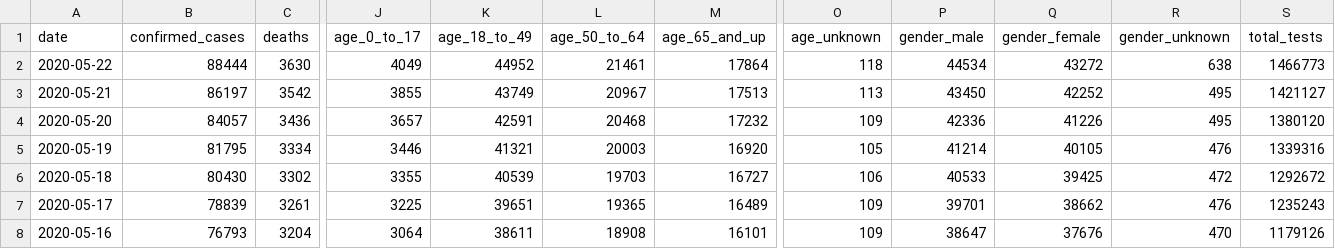
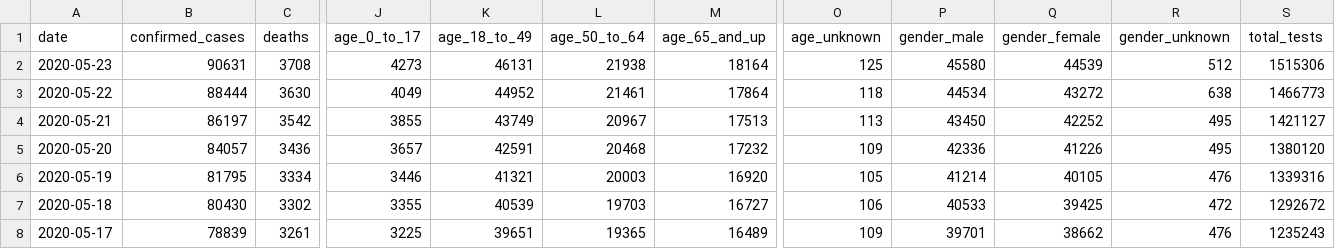
Before and after one commit to danielnee2/SKTW, a CSV file: data/us/covid/california/cdph-state-totals.csv, drawn as a sheet; only a part is shown, gaps mark what is left out; the shorter side is filled out with more unchanged rows; rows hold the shown columns only; the diff names each change by its address in the sheet, - before the commit and + after, or states it on an @@ line.

```diff
--- a/data/us/covid/california/cdph-state-totals.csv
+++ b/data/us/covid/california/cdph-state-totals.csv
+row 2: 2020-05-23 | 90631 | 3708 | 4273 | 46131 | 21938 | 18164 | 125 | 45580 | 44539 | 512 | 1515306
```
Also changed, not shown: data/us/covid/california/latimes-agency-totals.csv, 7 other files.
